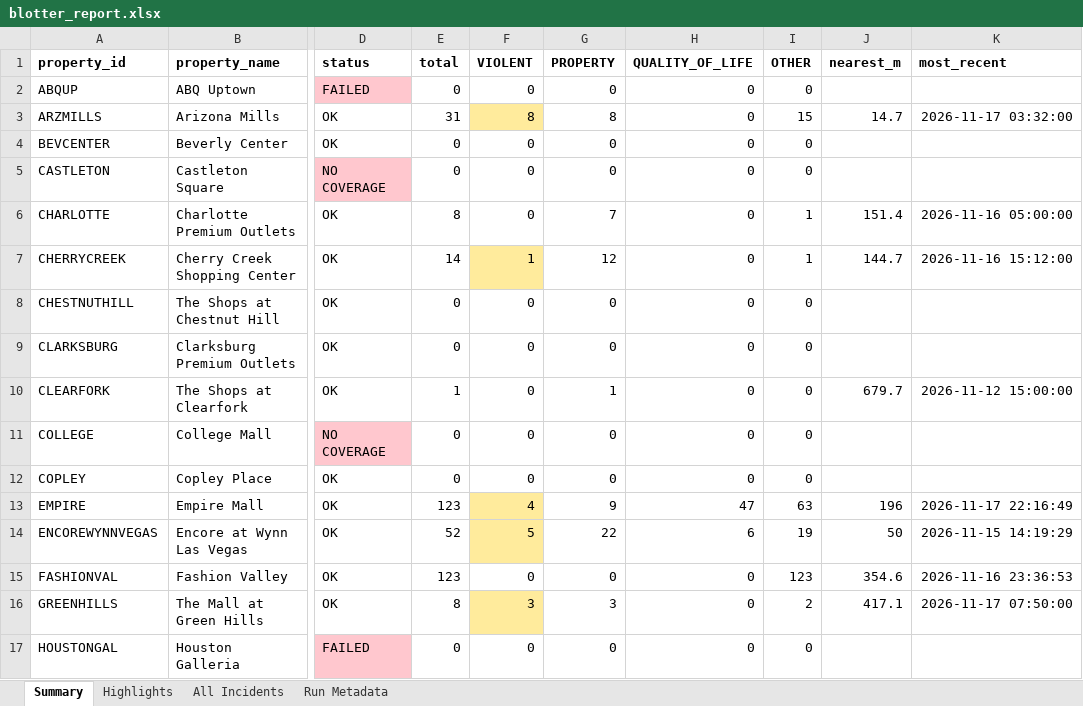
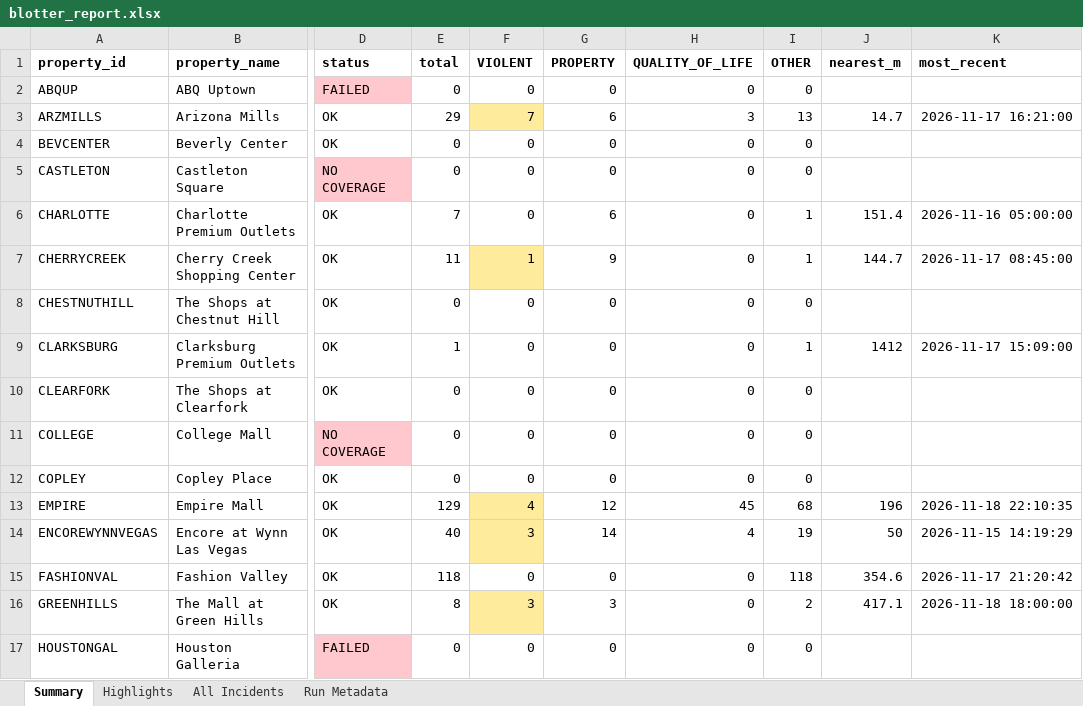
Before and after one commit to lordnader2002-sudo/Blotter_Reports, an Excel workbook: reports/latest/blotter_report.xlsx, sheet Summary, drawn as a sheet; only a part is shown, gaps mark what is left out; values as stored, in another font and other column widths than the file's, no borders; the diff covers the shown part only; the diff names each change by its address in the sheet, - before the commit and + after, or states it on an @@ line.

```diff
--- a/reports/latest/blotter_report.xlsx (sheet Summary)
+++ b/reports/latest/blotter_report.xlsx (sheet Summary)
-E3 (total): 31
+E3 (total): 29
-F3 (VIOLENT): 8
+F3 (VIOLENT): 7
-G3 (PROPERTY): 8
+G3 (PROPERTY): 6
-H3 (QUALITY_OF_LIFE): 0
+H3 (QUALITY_OF_LIFE): 3
-I3 (OTHER): 15
+I3 (OTHER): 13
-K3 (most_recent): 2026-11-17 03:32:00
+K3 (most_recent): 2026-11-17 16:21:00
-E6 (total): 8
+E6 (total): 7
-G6 (PROPERTY): 7
+G6 (PROPERTY): 6
-E7 (total): 14
+E7 (total): 11
-G7 (PROPERTY): 12
+G7 (PROPERTY): 9
-K7 (most_recent): 2026-11-16 15:12:00
+K7 (most_recent): 2026-11-17 08:45:00
-E9 (total): 0
+E9 (total): 1
-I9 (OTHER): 0
+I9 (OTHER): 1
-J9 (nearest_m): (empty)
+J9 (nearest_m): 1412
-K9 (most_recent): (empty)
+K9 (most_recent): 2026-11-17 15:09:00
-E10 (total): 1
+E10 (total): 0
-G10 (PROPERTY): 1
+G10 (PROPERTY): 0
-J10 (nearest_m): 679.7
+J10 (nearest_m): (empty)
-K10 (most_recent): 2026-11-12 15:00:00
+K10 (most_recent): (empty)
-E13 (total): 123
+E13 (total): 129
-G13 (PROPERTY): 9
+G13 (PROPERTY): 12
-H13 (QUALITY_OF_LIFE): 47
+H13 (QUALITY_OF_LIFE): 45
-I13 (OTHER): 63
+I13 (OTHER): 68
-K13 (most_recent): 2026-11-17 22:16:49
+K13 (most_recent): 2026-11-18 22:10:35
-E14 (total): 52
+E14 (total): 40
-F14 (VIOLENT): 5
+F14 (VIOLENT): 3
-G14 (PROPERTY): 22
+G14 (PROPERTY): 14
-H14 (QUALITY_OF_LIFE): 6
+H14 (QUALITY_OF_LIFE): 4
-E15 (total): 123
+E15 (total): 118
-I15 (OTHER): 123
+I15 (OTHER): 118
-K15 (most_recent): 2026-11-16 23:36:53
+K15 (most_recent): 2026-11-17 21:20:42
-K16 (most_recent): 2026-11-17 07:50:00
+K16 (most_recent): 2026-11-18 18:00:00
```
Also changed, not shown: 48 edited cells and cell formats elsewhere in this sheet, sheet All Incidents, sheet Highlights, sheet Run Metadata, 7 other files.
